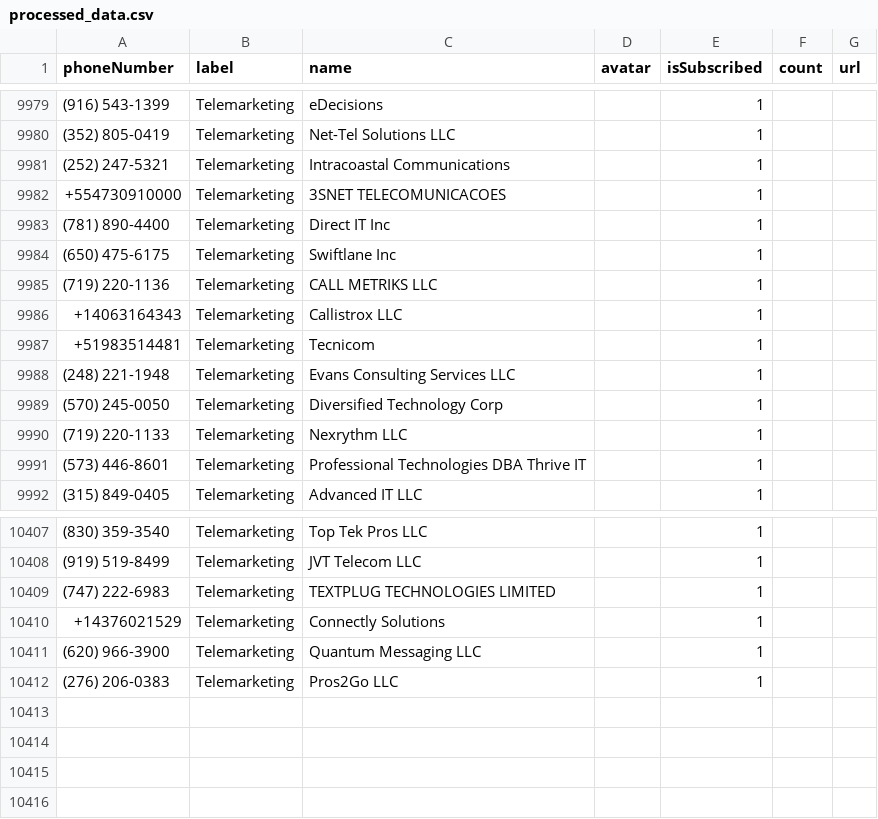
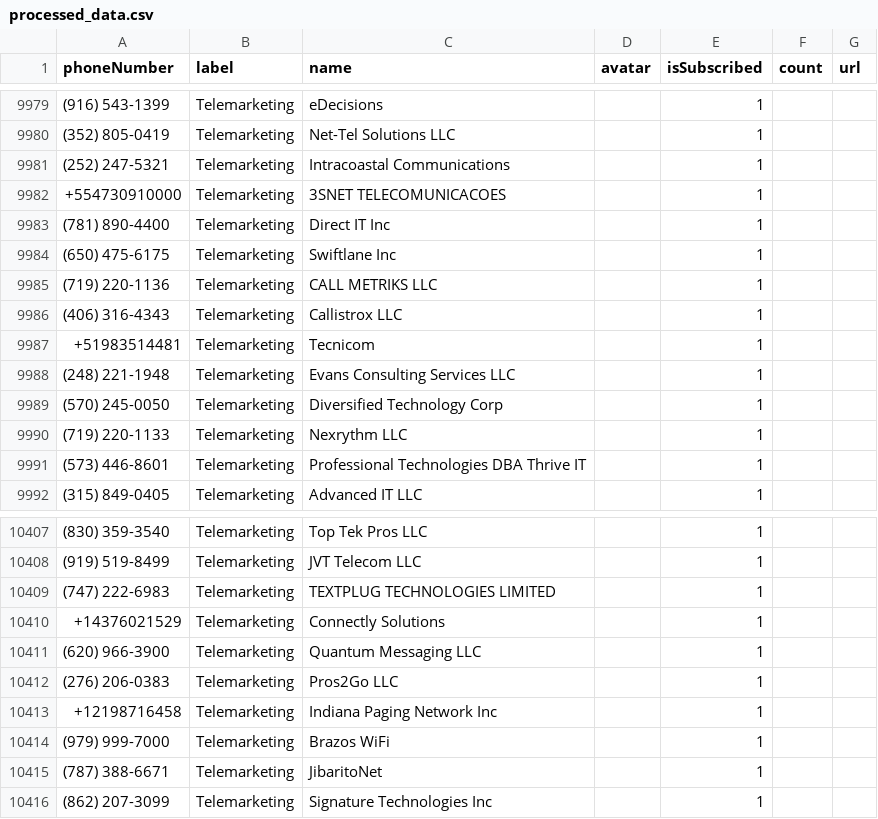
Before and after one commit to haygcao/vccard, a CSV file: US/processed_data.csv, drawn as a sheet; only a part is shown, gaps mark what is left out.

```diff
--- a/US/processed_data.csv
+++ b/US/processed_data.csv
@@ -9985,3 +9985,3 @@ phoneNumber,label,name,avatar,isSubscribed,count,url
 (719) 220-1136,Telemarketing,CALL METRIKS LLC,,1,,
-+14063164343,Telemarketing,Callistrox LLC,,1,,
+(406) 316-4343,Telemarketing,Callistrox LLC,,1,,
 +51983514481,Telemarketing,Tecnicom,,1,,
@@ -10412 +10412,5 @@ phoneNumber,label,name,avatar,isSubscribed,count,url
 (276) 206-0383,Telemarketing,Pros2Go LLC,,1,,
++12198716458,Telemarketing,Indiana Paging Network Inc,,1,,
+(979) 999-7000,Telemarketing,Brazos WiFi,,1,,
+(787) 388-6671,Telemarketing,JibaritoNet,,1,,
+(862) 207-3099,Telemarketing,Signature Technologies Inc,,1,,
```
Also changed, not shown: US/processed_v2.csv.
